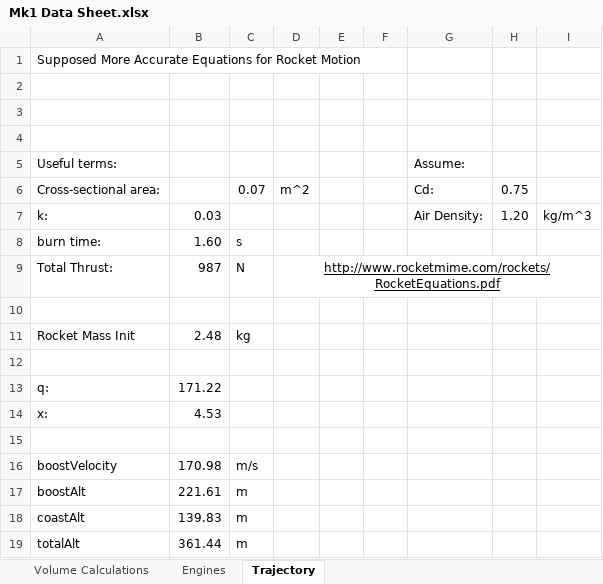
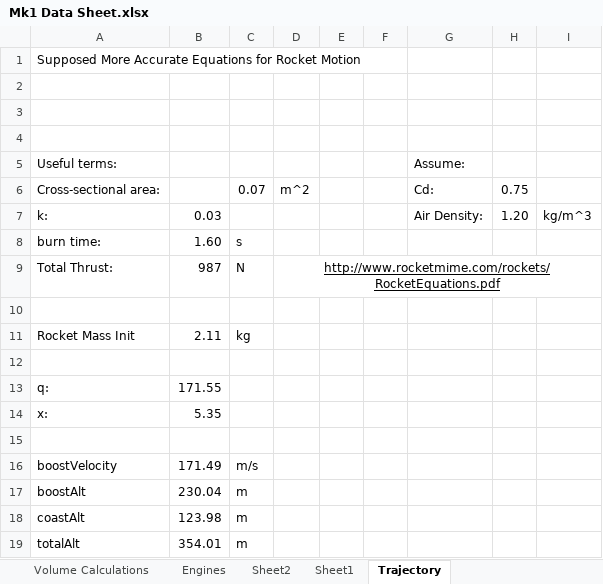
Before and after one commit to Mat-404/FTRC-RocketSim, an Excel workbook: Mk1 Data Sheet.xlsx, sheet Trajectory, drawn as a sheet; values as stored, in another font and other column widths than the file's, no borders; the diff names each change by its address in the sheet, - before the commit and + after, or states it on an @@ line.

```diff
--- a/Mk1 Data Sheet.xlsx (sheet Trajectory)
+++ b/Mk1 Data Sheet.xlsx (sheet Trajectory)
+sheet tab: Sheet2
+sheet tab: Sheet1
-B11: 2.48
+B11: 2.11
-B13: 171.22
+B13: 171.55
-B14: 4.53
+B14: 5.35
-B16: 170.98
+B16: 171.49
-B17: 221.61
+B17: 230.04
-B18: 139.83
+B18: 123.98
-B19: 361.44
+B19: 354.01
```
Also changed, not shown: sheet Engines, sheet Volume Calculations, charts or pictures, 4 other files.
